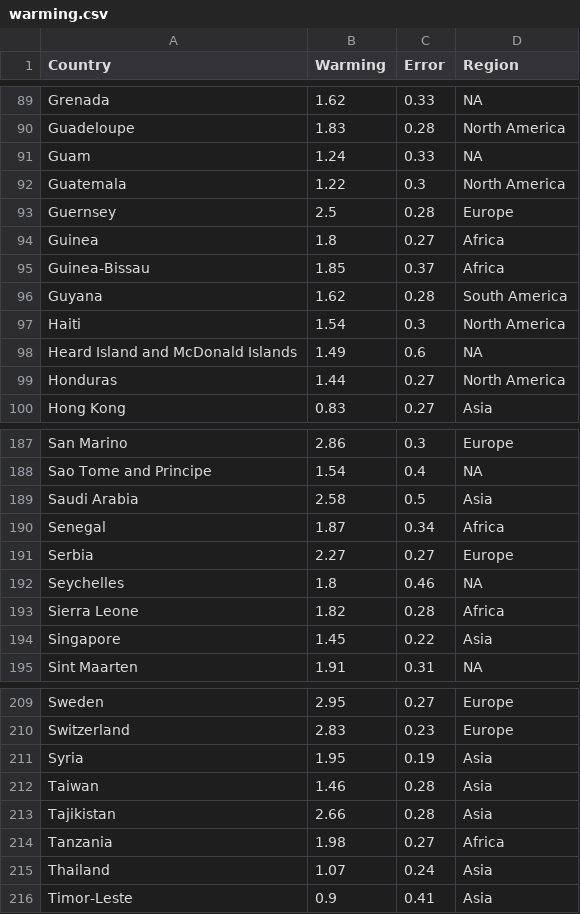
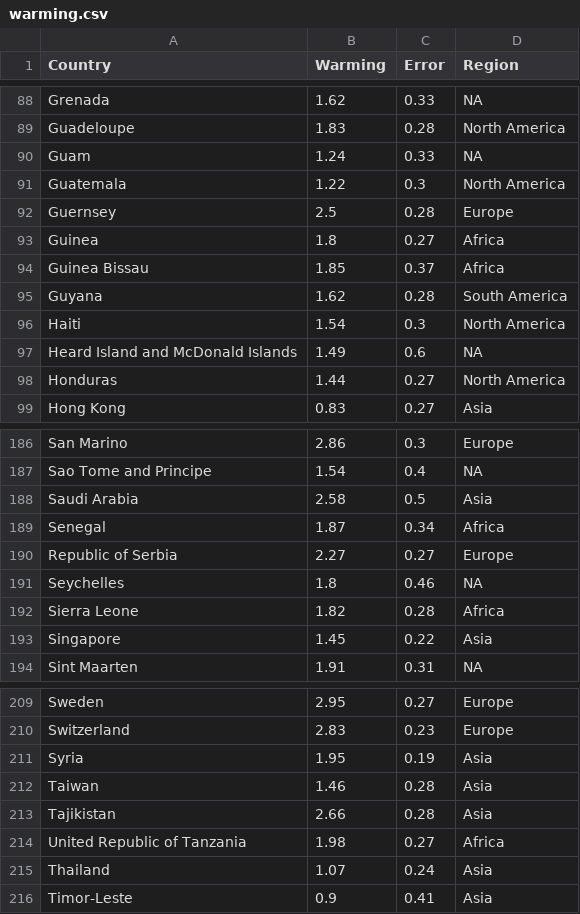
Before and after one commit to boboPD/MCS-MPs, a CSV file: CS416/Proj2/data/warming.csv, drawn as a sheet; only a part is shown, gaps mark what is left out; the diff covers the shown part only.

Commit message:
adding the GeoJSON and updating the country names in warming.csv to match with the GeoJSON

```diff
--- a/CS416/Proj2/data/warming.csv
+++ b/CS416/Proj2/data/warming.csv
@@ -94,3 +93,3 @@ Guernsey,2.5,0.28,Europe
 Guinea,1.8,0.27,Africa
-Guinea-Bissau,1.85,0.37,Africa
+Guinea Bissau,1.85,0.37,Africa
 Guyana,1.62,0.28,South America
@@ -190,3 +189,3 @@ Saudi Arabia,2.58,0.5,Asia
 Senegal,1.87,0.34,Africa
-Serbia,2.27,0.27,Europe
+Republic of Serbia,2.27,0.27,Europe
 Seychelles,1.8,0.46,NA
@@ -213,3 +213,3 @@ Taiwan,1.46,0.28,Asia
 Tajikistan,2.66,0.28,Asia
-Tanzania,1.98,0.27,Africa
+United Republic of Tanzania,1.98,0.27,Africa
 Thailand,1.07,0.24,Asia
```
Also changed, not shown: 1 added row, 1 removed row and 7 edited cells elsewhere in this file, 1 other file.
